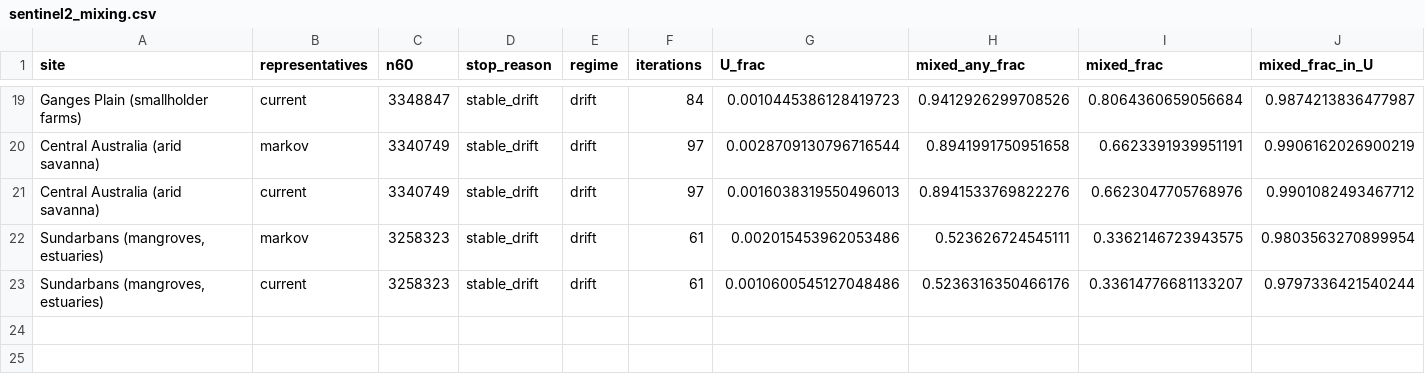
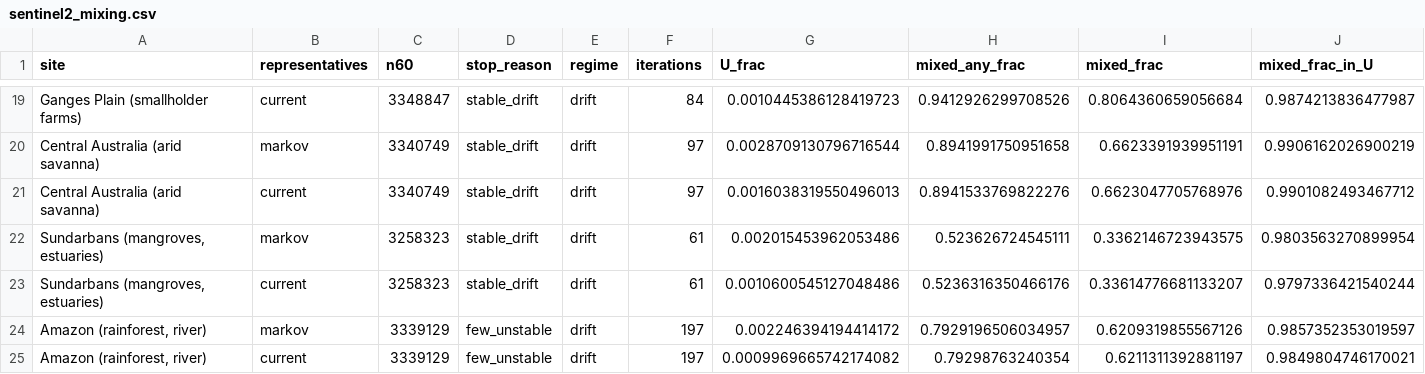
Before and after one commit to busimm3318/Markov-K-means, a CSV file: experiments/results/sentinel2_mixing.csv, drawn as a sheet; only a part is shown, gaps mark what is left out; rows hold the shown columns only; the diff names each change by its address in the sheet, - before the commit and + after, or states it on an @@ line.

```diff
--- a/experiments/results/sentinel2_mixing.csv
+++ b/experiments/results/sentinel2_mixing.csv
+row 24: Amazon (rainforest, river) | markov | 3339129 | few_unstable | drift | 197 | 0.002246394194414172 | 0.7929196506034957 | 0.6209319855567126 | 0.9857352353019597
+row 25: Amazon (rainforest, river) | current | 3339129 | few_unstable | drift | 197 | 0.0009969665742174082 | 0.79298763240354 | 0.6211311392881197 | 0.9849804746170021
```
Also changed, not shown: experiments/results/sentinel2_rules.csv, experiments/results/sentinel2_runs.csv, 1 other file.
